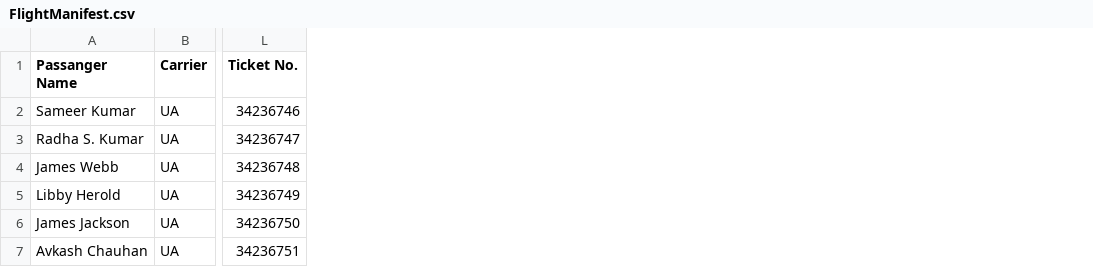
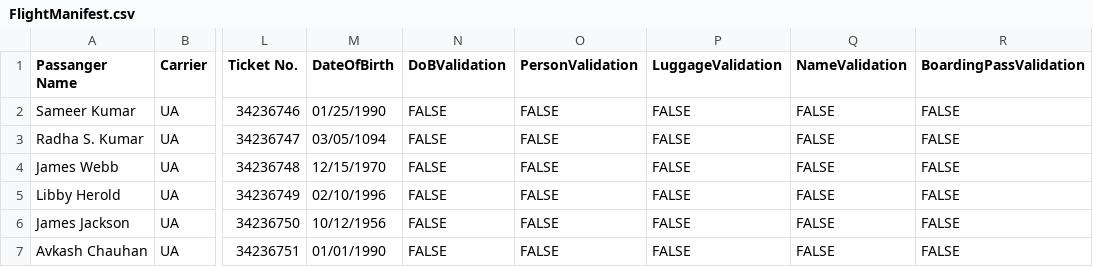
Before and after one commit to udacity/cd0461-building-computer-vision-solutions-with-azure-project-starter, a CSV file: starter/flight-manifest-csv/FlightManifest.csv, drawn as a sheet; only a part is shown, gaps mark what is left out; the diff names each change by its address in the sheet, - before the commit and + after, or states it on an @@ line.

Commit message:
Update FlightManifest.csv

```diff
--- a/starter/flight-manifest-csv/FlightManifest.csv
+++ b/starter/flight-manifest-csv/FlightManifest.csv
+column M (DateOfBirth), rows 2-7: 01/25/1990 | 03/05/1094 | 12/15/1970 | 02/10/1996 | 10/12/1956 | 01/01/1990
+column N (DoBValidation), rows 2-7: all FALSE
+column O (PersonValidation), rows 2-7: all FALSE
+column P (LuggageValidation), rows 2-7: all FALSE
+column Q (NameValidation), rows 2-7: all FALSE
+column R (BoardingPassValidation), rows 2-7: all FALSE
```
